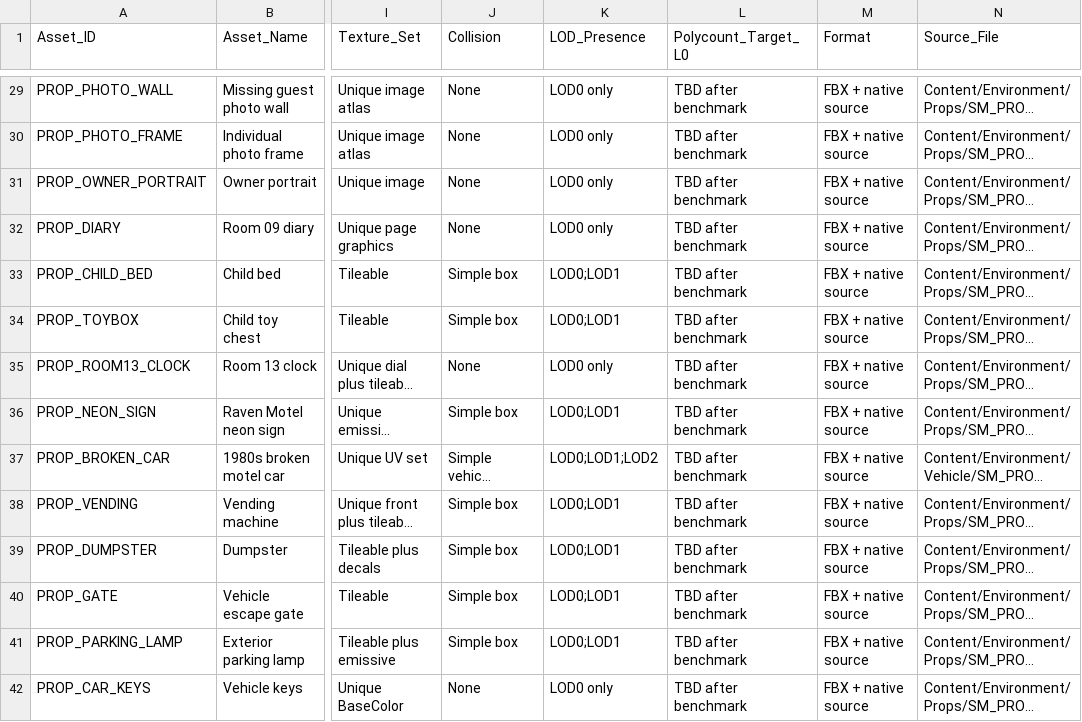
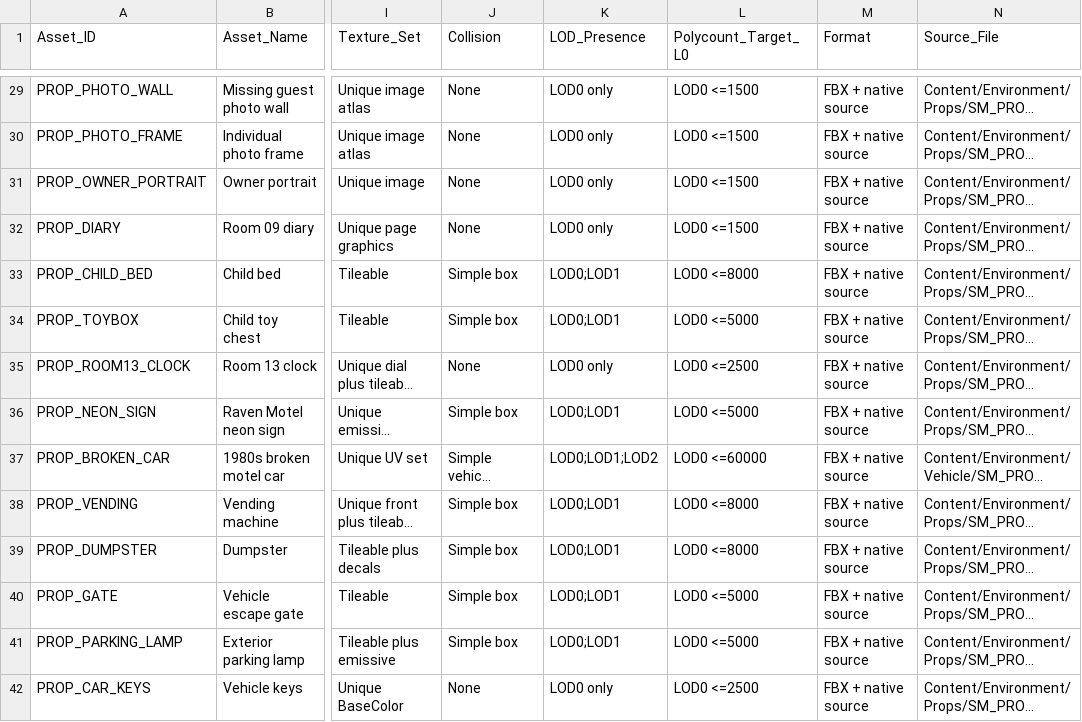
Before and after one commit to Haigone/UEFN-w-Kavasaki, a CSV file: Horror Motel Fable/ENVIRONMENT_ASSET_REGISTER.csv, drawn as a sheet; only a part is shown, gaps mark what is left out; long unchanged cells end in …; the diff covers the shown part only; the diff names each change by its address in the sheet, - before the commit and + after, or states it on an @@ line.

```diff
--- a/Horror Motel Fable/ENVIRONMENT_ASSET_REGISTER.csv
+++ b/Horror Motel Fable/ENVIRONMENT_ASSET_REGISTER.csv
-L29:L32 (Polycount_Target_L0): TBD after benchmark
+L29:L32 (Polycount_Target_L0): LOD0 <=1500
-L33 (Polycount_Target_L0): TBD after benchmark
+L33 (Polycount_Target_L0): LOD0 <=8000
-L34 (Polycount_Target_L0): TBD after benchmark
+L34 (Polycount_Target_L0): LOD0 <=5000
-L35 (Polycount_Target_L0): TBD after benchmark
+L35 (Polycount_Target_L0): LOD0 <=2500
-L36 (Polycount_Target_L0): TBD after benchmark
+L36 (Polycount_Target_L0): LOD0 <=5000
-L37 (Polycount_Target_L0): TBD after benchmark
+L37 (Polycount_Target_L0): LOD0 <=60000
-L38:L39 (Polycount_Target_L0): TBD after benchmark
+L38:L39 (Polycount_Target_L0): LOD0 <=8000
-L40:L41 (Polycount_Target_L0): TBD after benchmark
+L40:L41 (Polycount_Target_L0): LOD0 <=5000
-L42 (Polycount_Target_L0): TBD after benchmark
+L42 (Polycount_Target_L0): LOD0 <=2500
```
Also changed, not shown: 82 edited cells elsewhere in this file.
